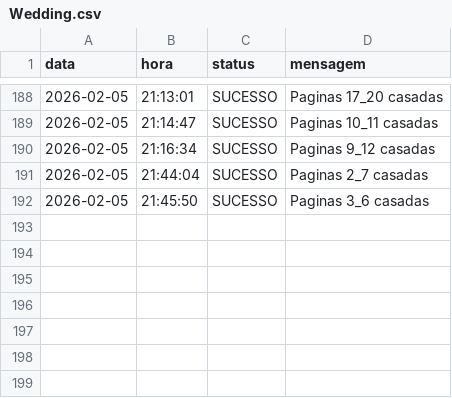
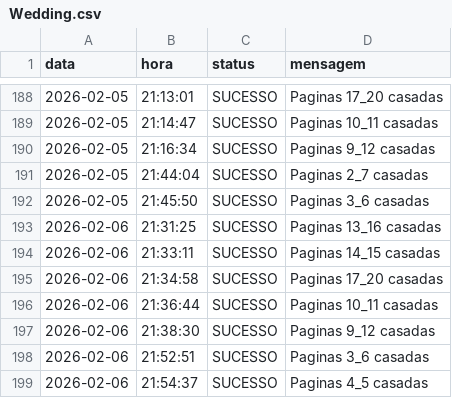
Before and after one commit to Krat-s/o_hoje_files, a CSV file: Global/Logs/Wedding.csv, drawn as a sheet; only a part is shown, gaps mark what is left out; the diff names each change by its address in the sheet, - before the commit and + after, or states it on an @@ line.

```diff
--- a/Global/Logs/Wedding.csv
+++ b/Global/Logs/Wedding.csv
+row 193: 2026-02-06 | 21:31:25 | SUCESSO | Paginas 13_16 casadas
+row 194: 2026-02-06 | 21:33:11 | SUCESSO | Paginas 14_15 casadas
+row 195: 2026-02-06 | 21:34:58 | SUCESSO | Paginas 17_20 casadas
+row 196: 2026-02-06 | 21:36:44 | SUCESSO | Paginas 10_11 casadas
+row 197: 2026-02-06 | 21:38:30 | SUCESSO | Paginas 9_12 casadas
+row 198: 2026-02-06 | 21:52:51 | SUCESSO | Paginas 3_6 casadas
+row 199: 2026-02-06 | 21:54:37 | SUCESSO | Paginas 4_5 casadas
```
Also changed, not shown: Global/Logs/All_in_one.csv, Global/Logs/edition_info.csv, 1 other file.
